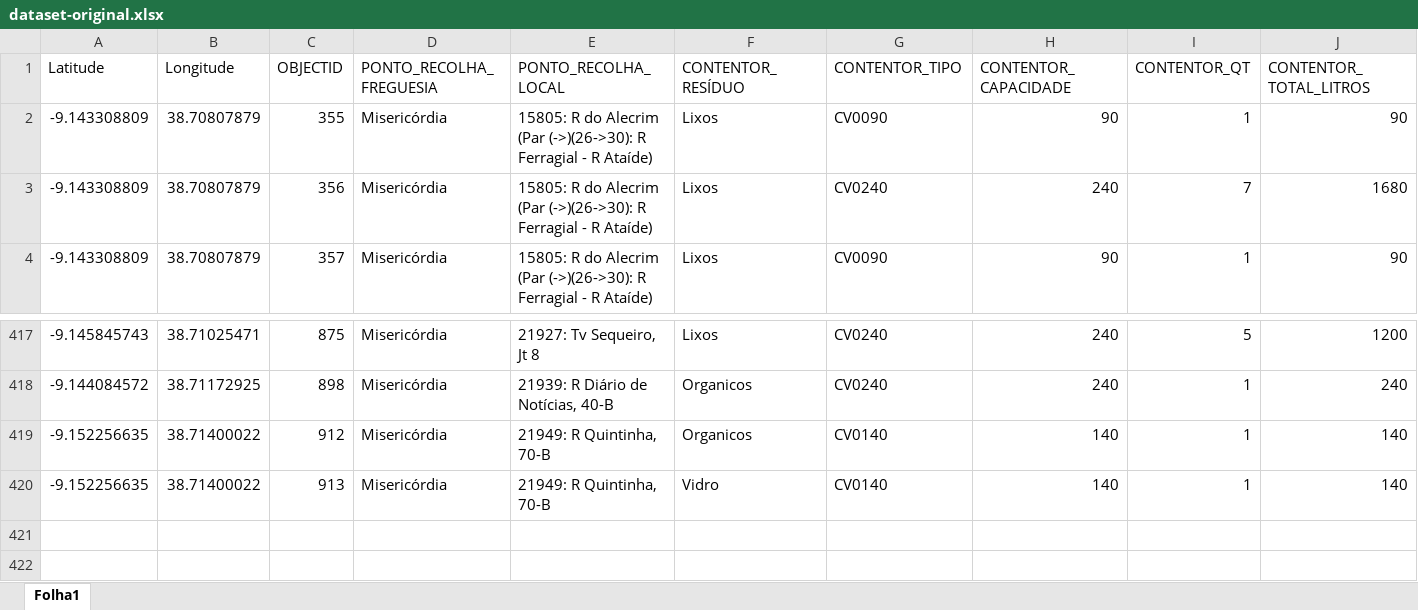
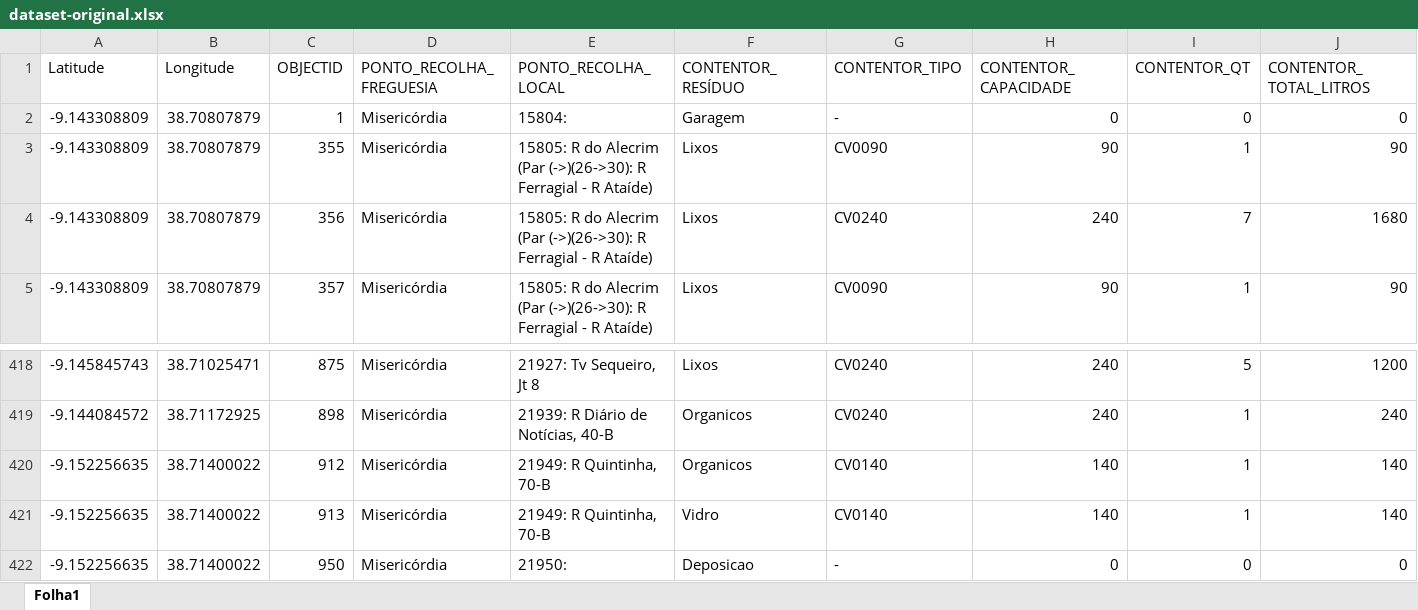
Before and after one commit to joanafonsogomes/SRCR-individual, an Excel workbook: dataset-original.xlsx, sheet Folha1, drawn as a sheet; only a part is shown, gaps mark what is left out; values as stored, in another font and other column widths than the file's, no borders; the diff names each change by its address in the sheet, - before the commit and + after, or states it on an @@ line.

```diff
--- a/dataset-original.xlsx (sheet Folha1)
+++ b/dataset-original.xlsx (sheet Folha1)
+row 2: -9.143308809 | 38.70807879 | 1 | Misericórdia | 15804: | Garagem | - | 0 | 0 | 0
+row 422: -9.152256635 | 38.71400022 | 950 | Misericórdia | 21950: | Deposicao | - | 0 | 0 | 0
```
Also changed, not shown: 7 other files.
